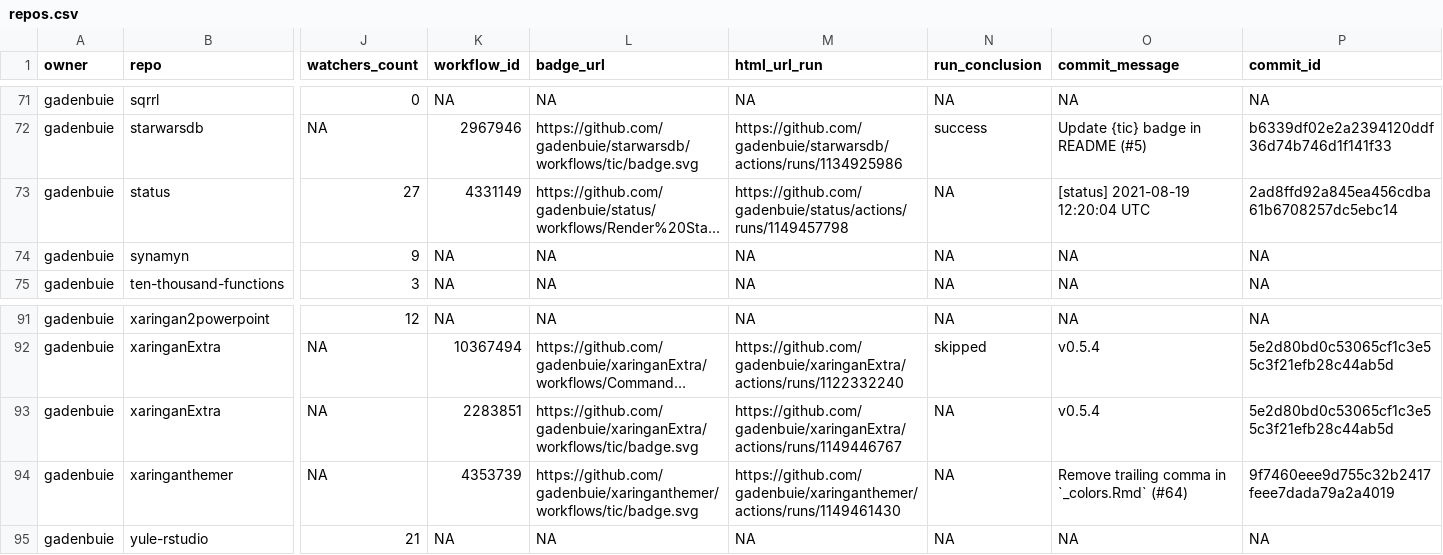
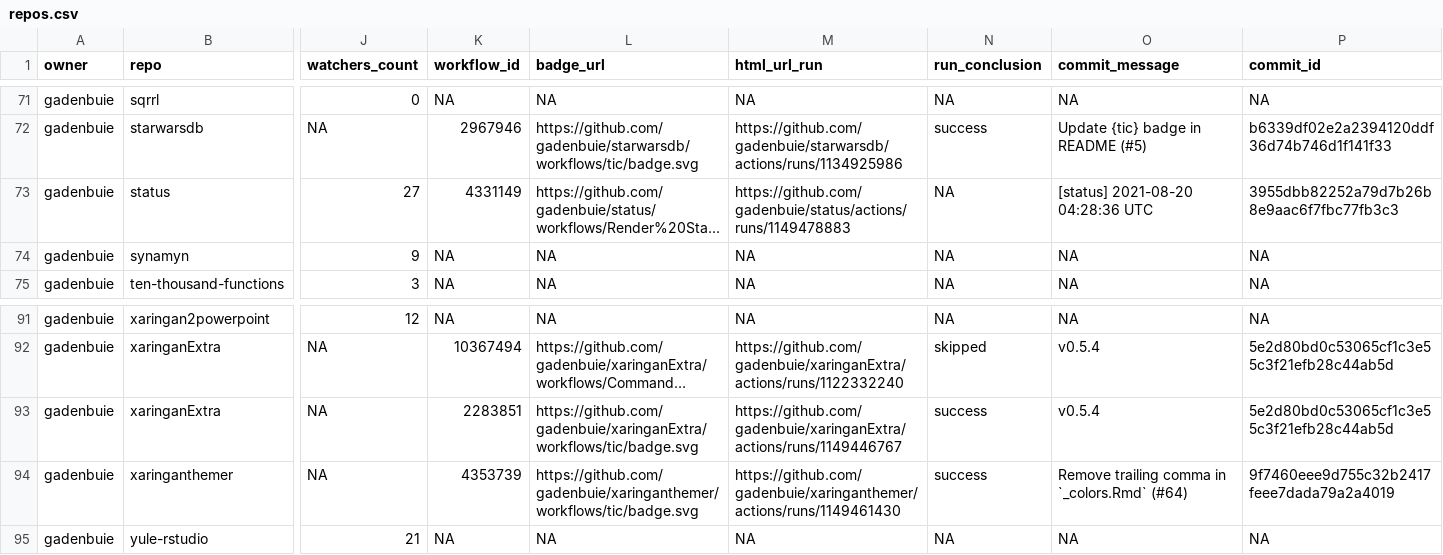
Before and after one commit to gadenbuie/status, a CSV file: repos.csv, drawn as a sheet; only a part is shown, gaps mark what is left out; long unchanged cells end in …; the diff names each change by its address in the sheet, - before the commit and + after, or states it on an @@ line.

```diff
--- a/repos.csv
+++ b/repos.csv
-M73 (html_url_run): https://github.com/gadenbuie/status/actions/runs/1149457798
+M73 (html_url_run): https://github.com/gadenbuie/status/actions/runs/1149478883
-O73 (commit_message): [status] 2021-08-19 12:20:04 UTC
+O73 (commit_message): [status] 2021-08-20 04:28:36 UTC
-P73 (commit_id): 2ad8ffd92a845ea456cdba61b6708257dc5ebc14
+P73 (commit_id): 3955dbb82252a79d7b26b8e9aac6f7fbc77fb3c3
-N93:N94 (run_conclusion): NA
+N93:N94 (run_conclusion): success
```
Also changed, not shown: 1 other file.
